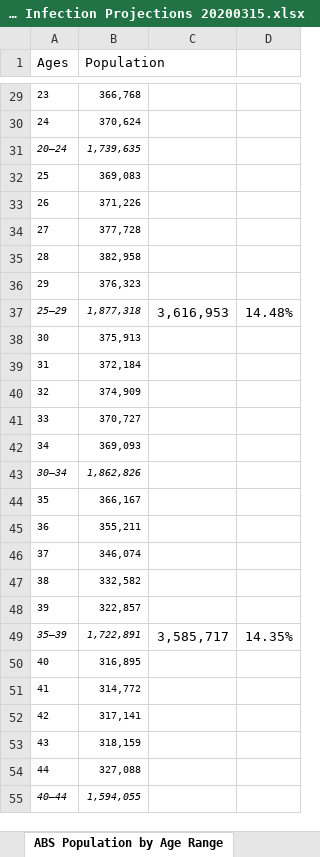
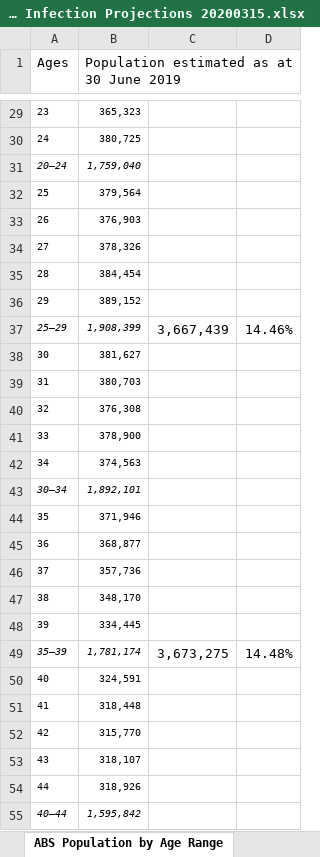
Before and after one commit to AndyArch11/Aus-COVID-19-Projections, an Excel workbook: Australian COVID-19 Infection Projections 20200315.xlsx, sheet ABS Population by Age Range, drawn as a sheet; only a part is shown, gaps mark what is left out; values as stored, in another font and other column widths than the file's, no borders; the diff covers the shown part only; the diff names each change by its address in the sheet, - before the commit and + after, or states it on an @@ line.

Commit message:
Updated with latest AU population stats from the ABS

```diff
--- a/Australian COVID-19 Infection Projections 20200315.xlsx (sheet ABS Population by Age Range)
+++ b/Australian COVID-19 Infection Projections 20200315.xlsx (sheet ABS Population by Age Range)
-B1: Population
+B1: Population estimated as at 30 June 2019
-B29: 366,768
+B29: 365,323
-B30: 370,624
+B30: 380,725
-B31: 1,739,635
+B31: 1,759,040
-B32: 369,083
+B32: 379,564
-B33: 371,226
+B33: 376,903
-B34: 377,728
+B34: 378,326
-B35: 382,958
+B35: 384,454
-B36: 376,323
+B36: 389,152
-B37: 1,877,318
+B37: 1,908,399
-C37: 3,616,953
+C37: 3,667,439
-D37: 14.48%
+D37: 14.46%
-B38: 375,913
+B38: 381,627
-B39: 372,184
+B39: 380,703
-B40: 374,909
+B40: 376,308
-B41: 370,727
+B41: 378,900
-B42: 369,093
+B42: 374,563
-B43: 1,862,826
+B43: 1,892,101
-B44: 366,167
+B44: 371,946
-B45: 355,211
+B45: 368,877
-B46: 346,074
+B46: 357,736
-B47: 332,582
+B47: 348,170
-B48: 322,857
+B48: 334,445
-B49: 1,722,891
+B49: 1,781,174
-C49: 3,585,717
+C49: 3,673,275
-D49: 14.35%
+D49: 14.48%
-B50: 316,895
+B50: 324,591
-B51: 314,772
+B51: 318,448
-B52: 317,141
+B52: 315,770
-B53: 318,159
+B53: 318,107
-B54: 327,088
+B54: 318,926
-B55: 1,594,055
+B55: 1,595,842
```
Also changed, not shown: 94 edited cells elsewhere in this sheet, sheet Projections, 1 other file.
